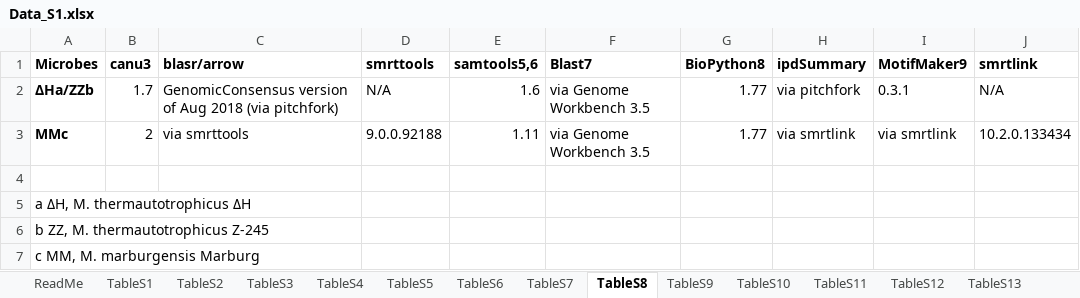
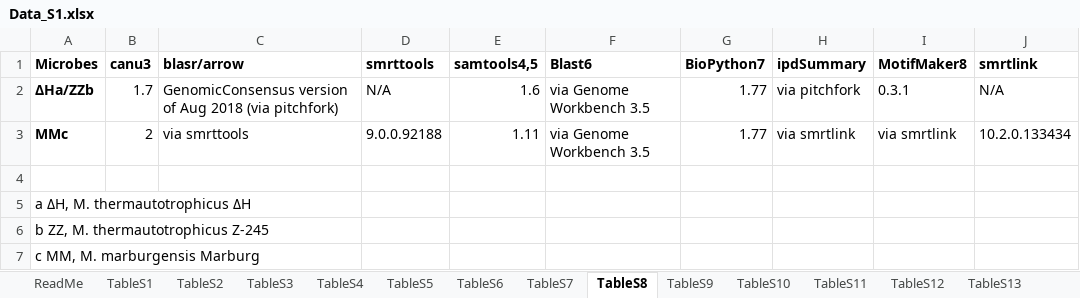
Before and after one commit to isacasini/Casini_2023_GEM, an Excel workbook: Data_S1.xlsx, sheet TableS8, drawn as a sheet; only a part is shown; values as stored, in another font and other column widths than the file's, no borders; the diff names each change by its address in the sheet, - before the commit and + after, or states it on an @@ line.

Commit message:
Add files via upload
New Version of Data_S1

```diff
--- a/Data_S1.xlsx (sheet TableS8)
+++ b/Data_S1.xlsx (sheet TableS8)
-E1: samtools5,6
+E1: samtools4,5
-F1: Blast7
+F1: Blast6
-G1: BioPython8
+G1: BioPython7
-I1: MotifMaker9
+I1: MotifMaker8
```
